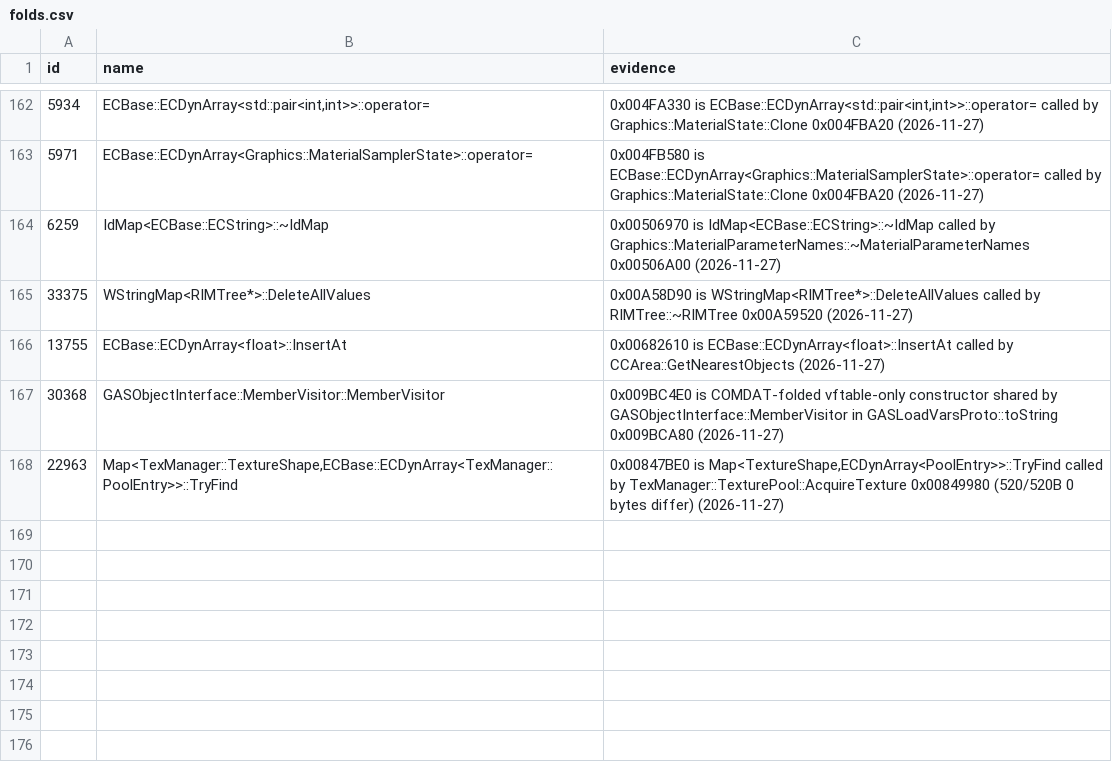
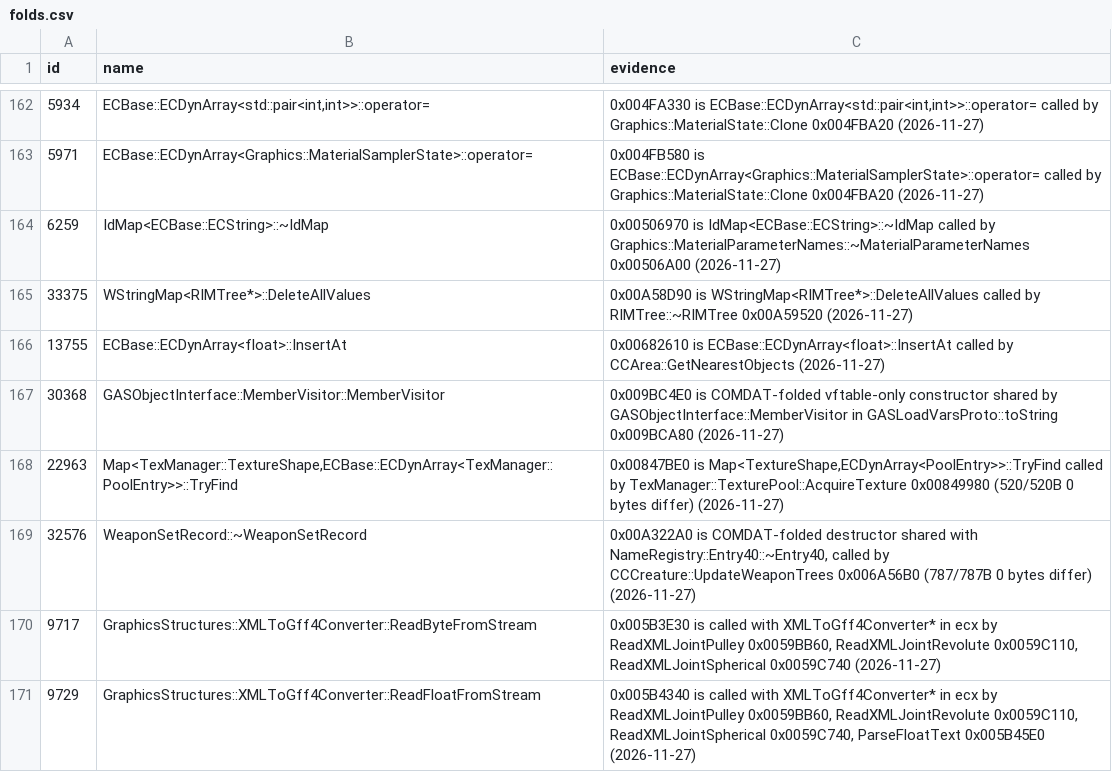
Before and after one commit to Whocares66-Dev/DAOAddressLibrary, a CSV file: data/folds.csv, drawn as a sheet; only a part is shown, gaps mark what is left out.

Commit message:
Add WeaponSetRecord::~WeaponSetRecord and XMLToGff4Converter stream reader folds

```diff
--- a/data/folds.csv
+++ b/data/folds.csv
@@ -168 +168,4 @@ id,name,evidence
 22963,"Map<TexManager::TextureShape,ECBase::ECDynArray<TexManager::PoolEntry>>::TryFind","0x00847BE0 is Map<TextureShape,ECDynArray<PoolEntry>>::TryFind called by TexManager::TexturePool::AcquireTexture 0x00849980 (520/520B 0 bytes differ) (2026-11-27)"
+32576,WeaponSetRecord::~WeaponSetRecord,"0x00A322A0 is COMDAT-folded destructor shared with NameRegistry::Entry40::~Entry40, called by CCCreature::UpdateWeaponTrees 0x006A56B0 (787/787B 0 bytes differ) (2026-11-27)"
+9717,GraphicsStructures::XMLToGff4Converter::ReadByteFromStream,"0x005B3E30 is called with XMLToGff4Converter* in ecx by ReadXMLJointPulley 0x0059BB60, ReadXMLJointRevolute 0x0059C110, ReadXMLJointSpherical 0x0059C740 (2026-11-27)"
+9729,GraphicsStructures::XMLToGff4Converter::ReadFloatFromStream,"0x005B4340 is called with XMLToGff4Converter* in ecx by ReadXMLJointPulley 0x0059BB60, ReadXMLJointRevolute 0x0059C110, ReadXMLJointSpherical 0x0059C740, ParseFloatText 0x005B45E0 (2026-11-27)"
```
